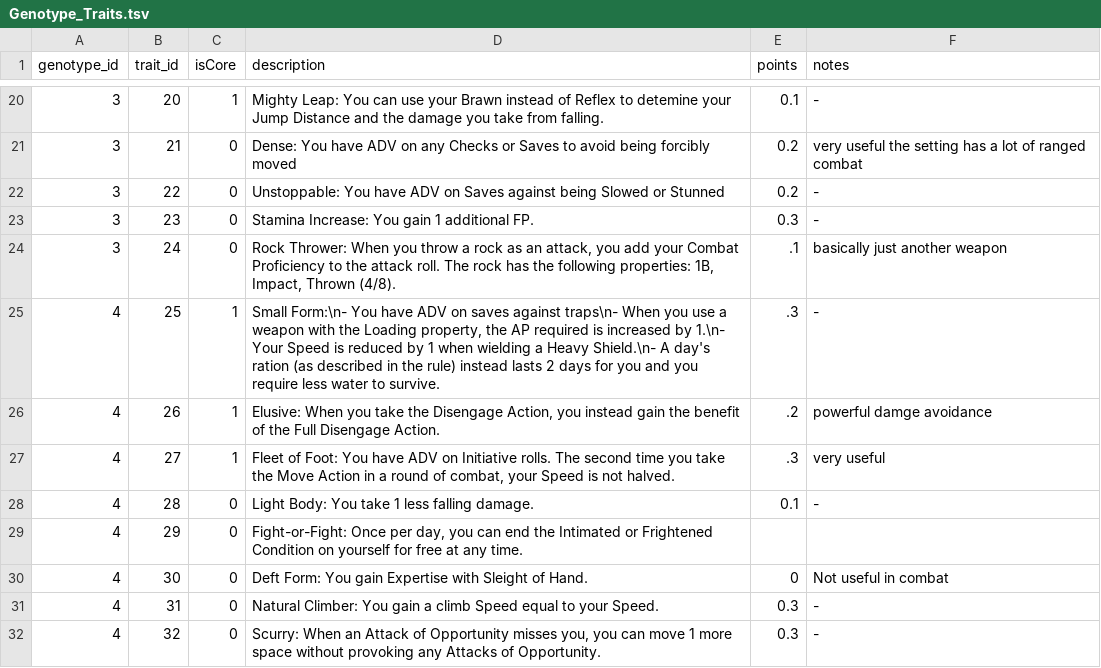
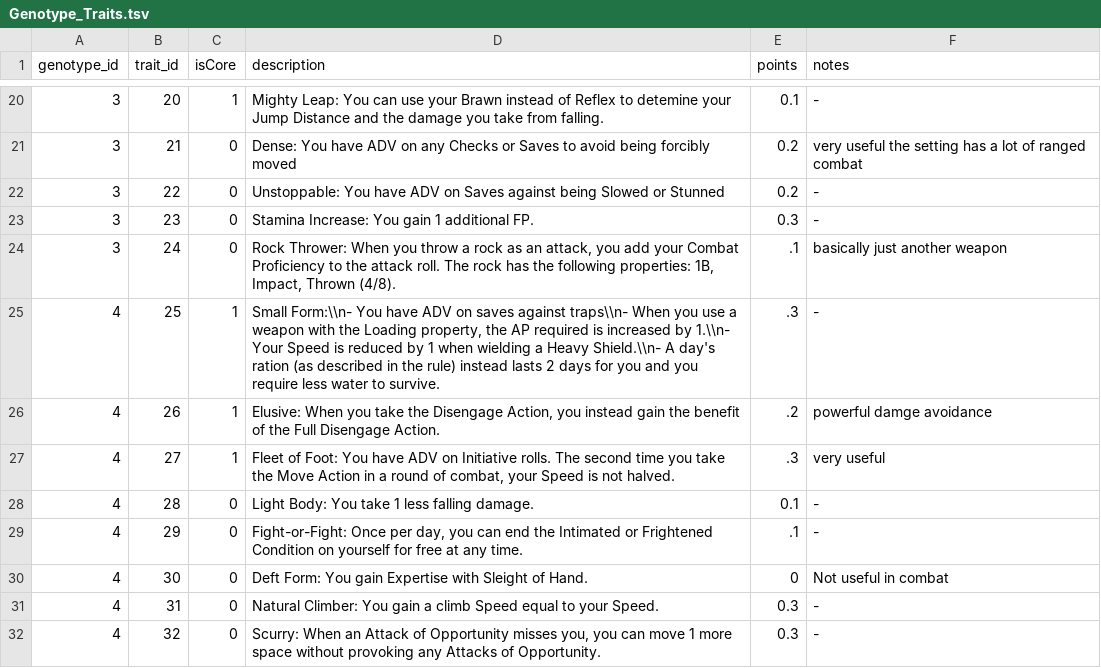
Before and after one commit to luis-jmtz/Mushroom-Western-Rules-and-Tools, a TSV file: Data/Genotype_Traits.tsv, drawn as a sheet; only a part is shown, gaps mark what is left out.

Commit message:
traits from genotype traits displaying dynamically

```diff
--- a/Data/Genotype_Traits.tsv
+++ b/Data/Genotype_Traits.tsv
@@ -24,3 +24,3 @@ genotype_id	trait_id	isCore	description	points	notes
 3	24	0	Rock Thrower: When you throw a rock as an attack, you add your Combat Proficiency to the attack roll. The rock has the following properties: 1B, Impact, Thrown (4/8).	.1	basically just another weapon
-4	25	1	Small Form:\n- You have ADV on saves against traps\n- When you use a weapon with the Loading property, the AP required is increased by 1.\n- Your Speed is reduced by 1 when wielding a Heavy Shield.\n- A day's ration (as described in the rule) instead lasts 2 days for you and you require less water to survive.	.3	-
+4	25	1	Small Form:\\n- You have ADV on saves against traps\\n- When you use a weapon with the Loading property, the AP required is increased by 1.\\n- Your Speed is reduced by 1 when wielding a Heavy Shield.\\n- A day's ration (as described in the rule) instead lasts 2 days for you and you require less water to survive.	.3	-
 4	26	1	Elusive: When you take the Disengage Action, you instead gain the benefit of the Full Disengage Action.	.2	powerful damge avoidance
@@ -28,3 +28,3 @@ genotype_id	trait_id	isCore	description	points	notes
 4	28	0	Light Body: You take 1 less falling damage.	0.1	-
-4	29	0	Fight-or-Fight: Once per day, you can end the Intimated or Frightened Condition on yourself for free at any time.
+4	29	0	Fight-or-Fight: Once per day, you can end the Intimated or Frightened Condition on yourself for free at any time.	.1	-
 4	30	0	Deft Form: You gain Expertise with Sleight of Hand.	0	Not useful in combat
```
Also changed, not shown: 1 other file.
